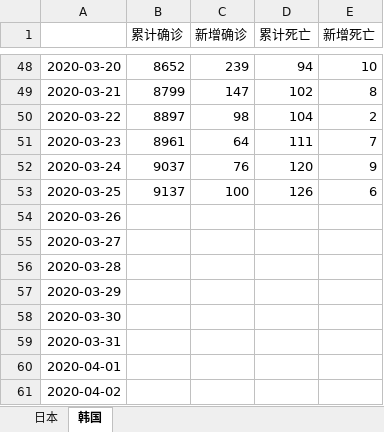
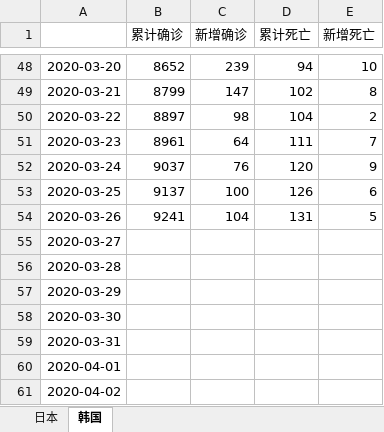
Before and after one commit to data-science-in-action/topic-presentation-wonder-woman, an Excel workbook: 日韩数据.xlsx, sheet 韩国, drawn as a sheet; only a part is shown, gaps mark what is left out; values as stored, in another font and other column widths than the file's, no borders; the diff names each change by its address in the sheet, - before the commit and + after, or states it on an @@ line.

Commit message:
up data

```diff
--- a/日韩数据.xlsx (sheet 韩国)
+++ b/日韩数据.xlsx (sheet 韩国)
-B54 (累计确诊): (empty)
+B54 (累计确诊): 9241
-C54 (新增确诊): (empty)
+C54 (新增确诊): 104
-D54 (累计死亡): (empty)
+D54 (累计死亡): 131
-E54 (新增死亡): (empty)
+E54 (新增死亡): 5
```
Also changed, not shown: sheet 日本.
